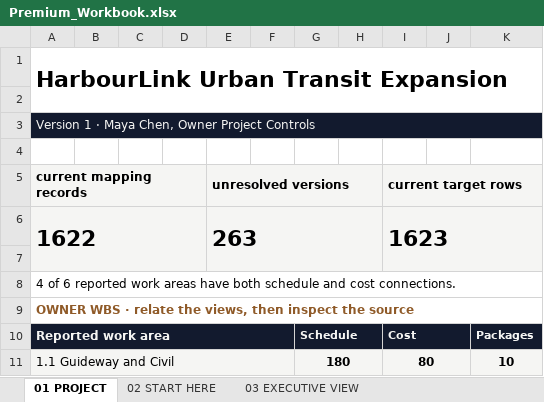
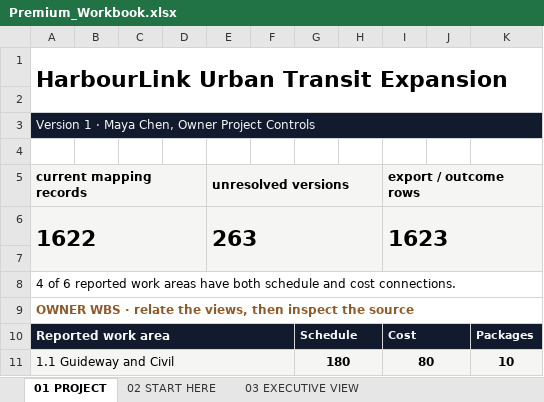
Before and after one commit to ZP-Projects/wbs-link, an Excel workbook: docs/research/integrated-product-106/Reports/cycle1/Premium_Workbook.xlsx, sheet 01 PROJECT, drawn as a sheet; only a part is shown; values as stored, in another font and other column widths than the file's, no borders; the diff names each change by its address in the sheet, - before the commit and + after, or states it on an @@ line.

```diff
--- a/docs/research/integrated-product-106/Reports/cycle1/Premium_Workbook.xlsx (sheet 01 PROJECT)
+++ b/docs/research/integrated-product-106/Reports/cycle1/Premium_Workbook.xlsx (sheet 01 PROJECT)
-I5: current target rows
+I5: export / outcome rows
```
Also changed, not shown: sheet 08 CROSSWALK, docs/research/integrated-product-106/Experience/cases/HOME-12/HOME-12_Evidence_Workbook.xlsx, docs/research/integrated-product-106/Experience/cases/INDUSTRIAL-01/INDUSTRIAL-01_Evidence_Workbook.xlsx, 13 other files.
